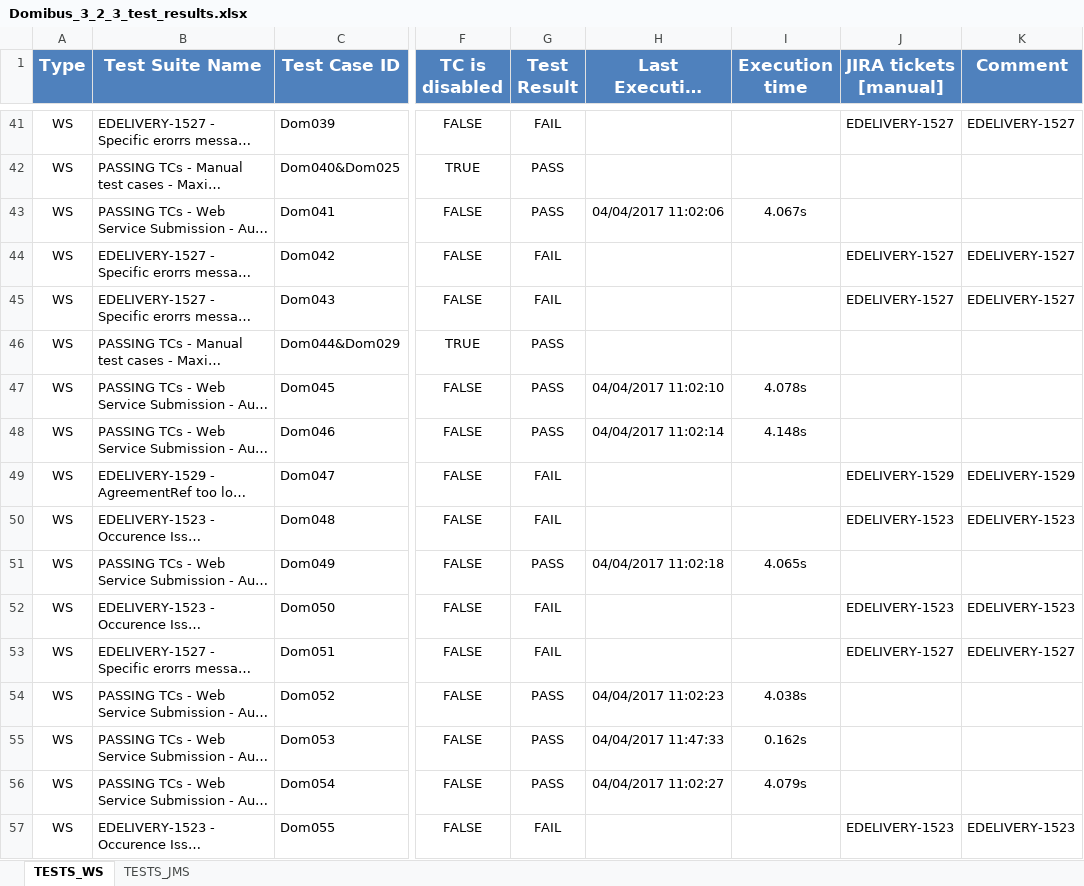
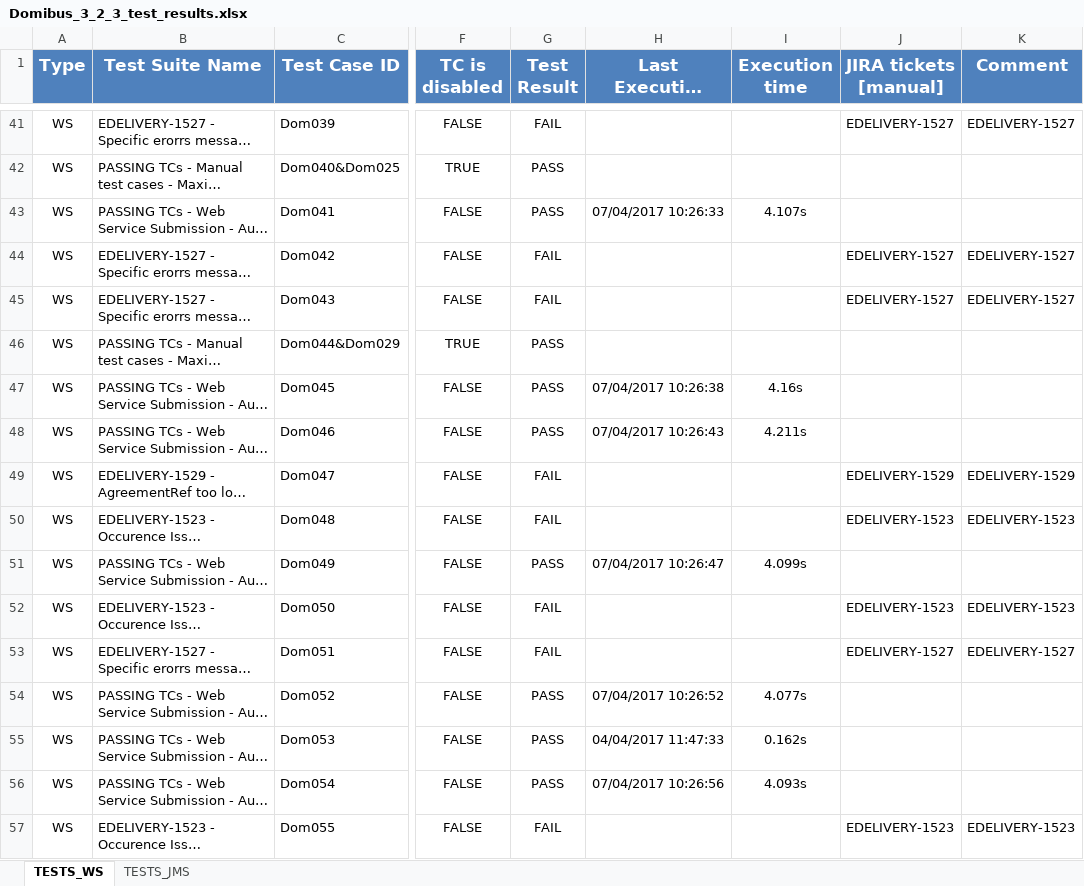
Before and after one commit to cefedelivery/domibus, an Excel workbook: Domibus-MSH-soapui-tests/src/main/soapui/reports/Domibus_3_2_3_test_results.xlsx, sheet TESTS_WS, drawn as a sheet; only a part is shown, gaps mark what is left out; long unchanged cells end in …; values as stored, in another font and other column widths than the file's, no borders; conditional formats not drawn; the diff covers the shown part only; the diff names each change by its address in the sheet, - before the commit and + after, or states it on an @@ line.

Commit message:
Test for credentials AG.

```diff
--- a/Domibus-MSH-soapui-tests/src/main/soapui/reports/Domibus_3_2_3_test_results.xlsx (sheet TESTS_WS)
+++ b/Domibus-MSH-soapui-tests/src/main/soapui/reports/Domibus_3_2_3_test_results.xlsx (sheet TESTS_WS)
-H43 (Last Execution Started): 04/04/2017 11:02:06
+H43 (Last Execution Started): 07/04/2017 10:26:33
-I43 (Execution time): 4.067s
+I43 (Execution time): 4.107s
-H47 (Last Execution Started): 04/04/2017 11:02:10
+H47 (Last Execution Started): 07/04/2017 10:26:38
-I47 (Execution time): 4.078s
+I47 (Execution time): 4.16s
-H48 (Last Execution Started): 04/04/2017 11:02:14
+H48 (Last Execution Started): 07/04/2017 10:26:43
-I48 (Execution time): 4.148s
+I48 (Execution time): 4.211s
-H51 (Last Execution Started): 04/04/2017 11:02:18
+H51 (Last Execution Started): 07/04/2017 10:26:47
-I51 (Execution time): 4.065s
+I51 (Execution time): 4.099s
-H54 (Last Execution Started): 04/04/2017 11:02:23
+H54 (Last Execution Started): 07/04/2017 10:26:52
-I54 (Execution time): 4.038s
+I54 (Execution time): 4.077s
-H56 (Last Execution Started): 04/04/2017 11:02:27
+H56 (Last Execution Started): 07/04/2017 10:26:56
-I56 (Execution time): 4.079s
+I56 (Execution time): 4.093s
```
Also changed, not shown: 110 edited cells elsewhere in this sheet, 9 other files.
